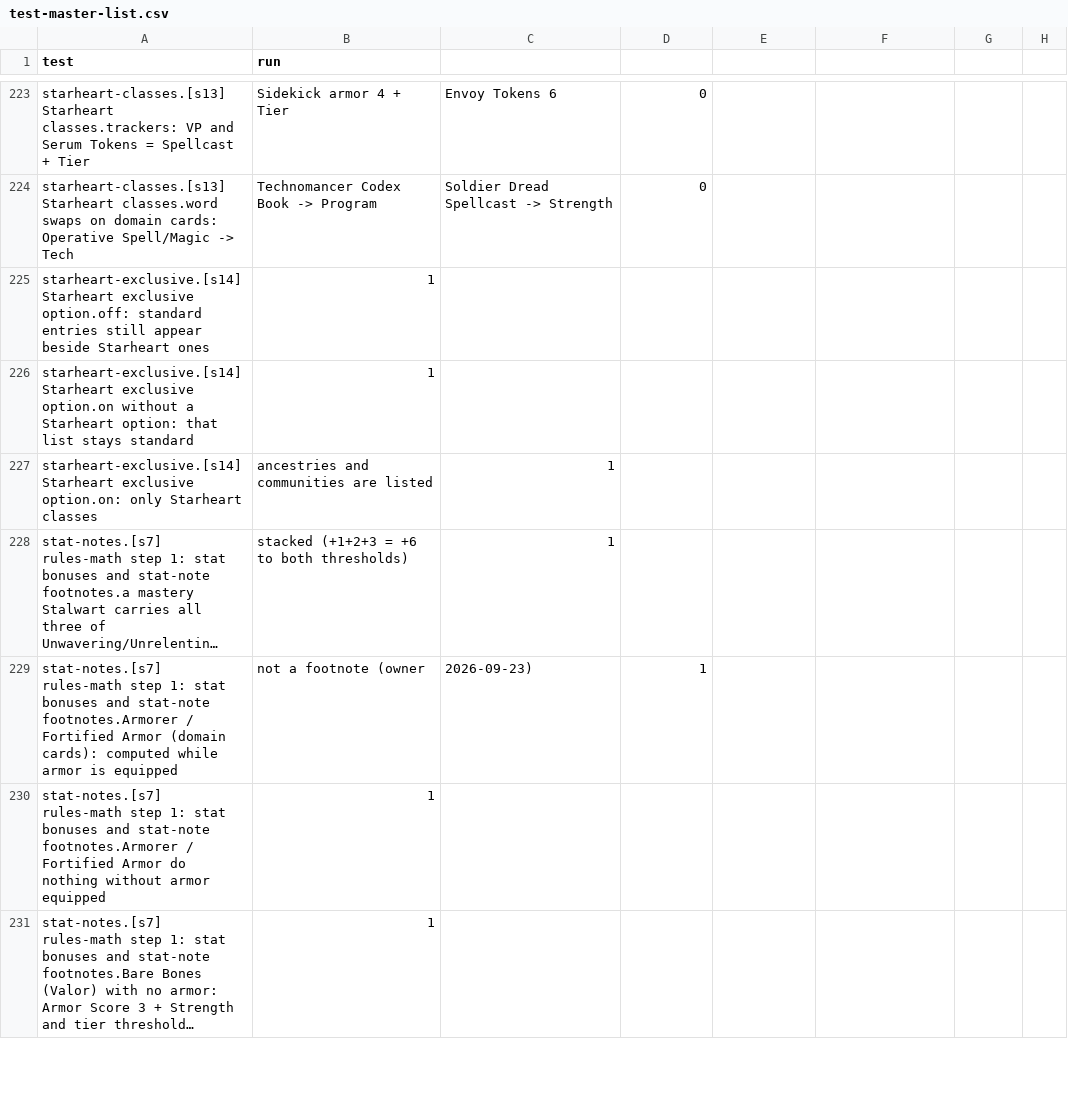
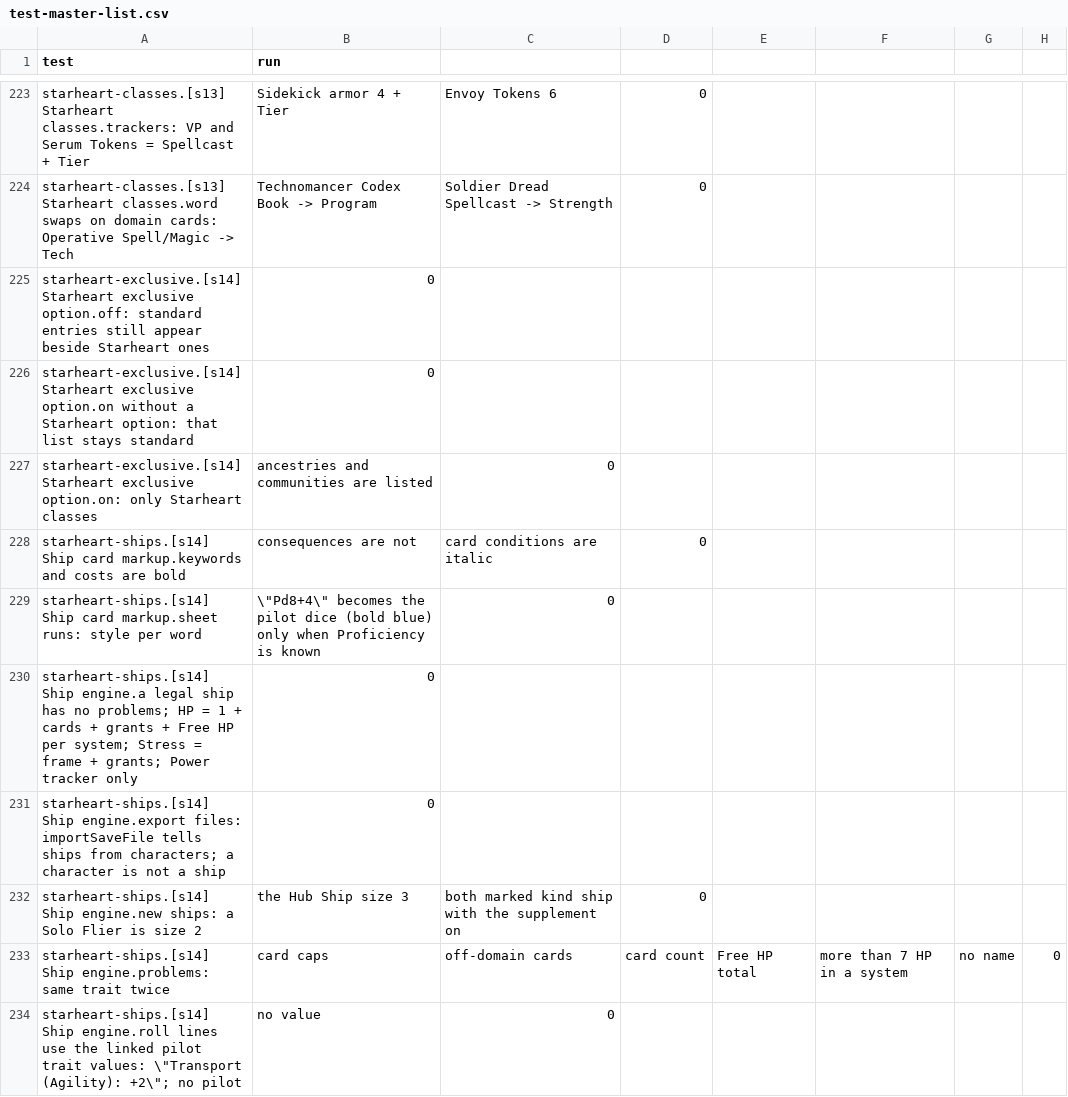
Before and after one commit to kenmcferren/daggerheart-character-sheet, a CSV file: TestPolicy/test-master-list.csv, drawn as a sheet; only a part is shown, gaps mark what is left out; the shorter side is filled out with more unchanged rows; long unchanged cells end in …; the diff covers the shown part only.

```diff
--- a/TestPolicy/test-master-list.csv
+++ b/TestPolicy/test-master-list.csv
@@ -224,4 +224,11 @@ starheart-classes.[s13] Starheart classes.trackers: VP and Serum Tokens = Spellc
 starheart-classes.[s13] Starheart classes.word swaps on domain cards: Operative Spell/Magic -> Tech, Technomancer Codex Book -> Program, Soldier Dread Spellcast -> Strength,0
-starheart-exclusive.[s14] Starheart exclusive option.off: standard entries still appear beside Starheart ones,1
-starheart-exclusive.[s14] Starheart exclusive option.on without a Starheart option: that list stays standard,1
-starheart-exclusive.[s14] Starheart exclusive option.on: only Starheart classes, ancestries and communities are listed,1
+starheart-exclusive.[s14] Starheart exclusive option.off: standard entries still appear beside Starheart ones,0
+starheart-exclusive.[s14] Starheart exclusive option.on without a Starheart option: that list stays standard,0
+starheart-exclusive.[s14] Starheart exclusive option.on: only Starheart classes, ancestries and communities are listed,0
+starheart-ships.[s14] Ship card markup.keywords and costs are bold, consequences are not, card conditions are italic,0
+starheart-ships.[s14] Ship card markup.sheet runs: style per word, \"Pd8+4\" becomes the pilot dice (bold blue) only when Proficiency is known,0
+starheart-ships.[s14] Ship engine.a legal ship has no problems; HP = 1 + cards + grants + Free HP per system; Stress = frame + grants; Power tracker only,0
+starheart-ships.[s14] Ship engine.export files: importSaveFile tells ships from characters; a character is not a ship,0
+starheart-ships.[s14] Ship engine.new ships: a Solo Flier is size 2, the Hub Ship size 3, both marked kind ship with the supplement on,0
+starheart-ships.[s14] Ship engine.problems: same trait twice, card caps, off-domain cards, card count, Free HP total, more than 7 HP in a system, no name,0
+starheart-ships.[s14] Ship engine.roll lines use the linked pilot trait values: \"Transport (Agility): +2\"; no pilot, no value,0
```
Also changed, not shown: 10 added rows and 1 edited cell elsewhere in this file, 55 other files.
